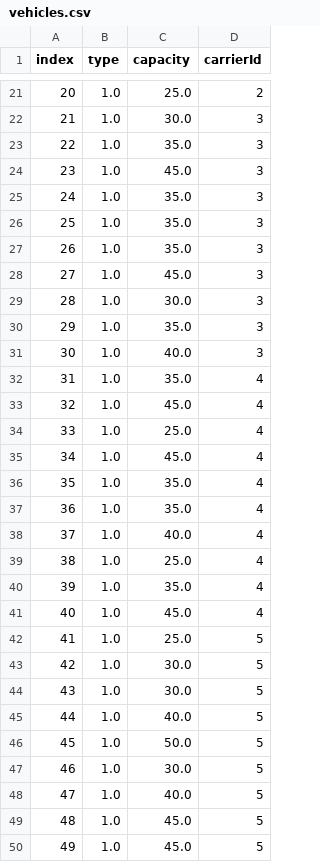
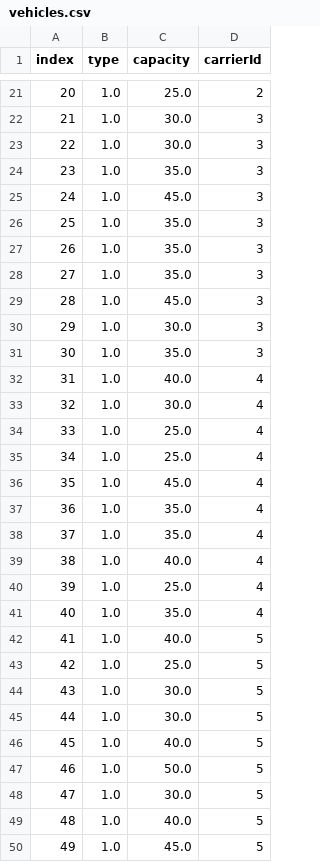
Before and after one commit to chriselster/FreightTestGenerator, a CSV file: out/vehicles.csv, drawn as a sheet; only a part is shown, gaps mark what is left out; the diff covers the shown part only.

```diff
--- a/out/vehicles.csv
+++ b/out/vehicles.csv
@@ -22,29 +22,29 @@ index,type,capacity,carrierId
 21,1.0,30.0,3
-22,1.0,35.0,3
-23,1.0,45.0,3
-24,1.0,35.0,3
+22,1.0,30.0,3
+23,1.0,35.0,3
+24,1.0,45.0,3
 25,1.0,35.0,3
 26,1.0,35.0,3
-27,1.0,45.0,3
-28,1.0,30.0,3
-29,1.0,35.0,3
-30,1.0,40.0,3
-31,1.0,35.0,4
-32,1.0,45.0,4
+27,1.0,35.0,3
+28,1.0,45.0,3
+29,1.0,30.0,3
+30,1.0,35.0,3
+31,1.0,40.0,4
+32,1.0,30.0,4
 33,1.0,25.0,4
-34,1.0,45.0,4
-35,1.0,35.0,4
+34,1.0,25.0,4
+35,1.0,45.0,4
 36,1.0,35.0,4
-37,1.0,40.0,4
-38,1.0,25.0,4
-39,1.0,35.0,4
-40,1.0,45.0,4
-41,1.0,25.0,5
-42,1.0,30.0,5
+37,1.0,35.0,4
+38,1.0,40.0,4
+39,1.0,25.0,4
+40,1.0,35.0,4
+41,1.0,40.0,5
+42,1.0,25.0,5
 43,1.0,30.0,5
-44,1.0,40.0,5
-45,1.0,50.0,5
-46,1.0,30.0,5
-47,1.0,40.0,5
-48,1.0,45.0,5
+44,1.0,30.0,5
+45,1.0,40.0,5
+46,1.0,50.0,5
+47,1.0,30.0,5
+48,1.0,40.0,5
 49,1.0,45.0,5
```
Also changed, not shown: 1 edited cell elsewhere in this file, out/carriers.csv, out/clients_per_carrier.csv, 2 other files.
